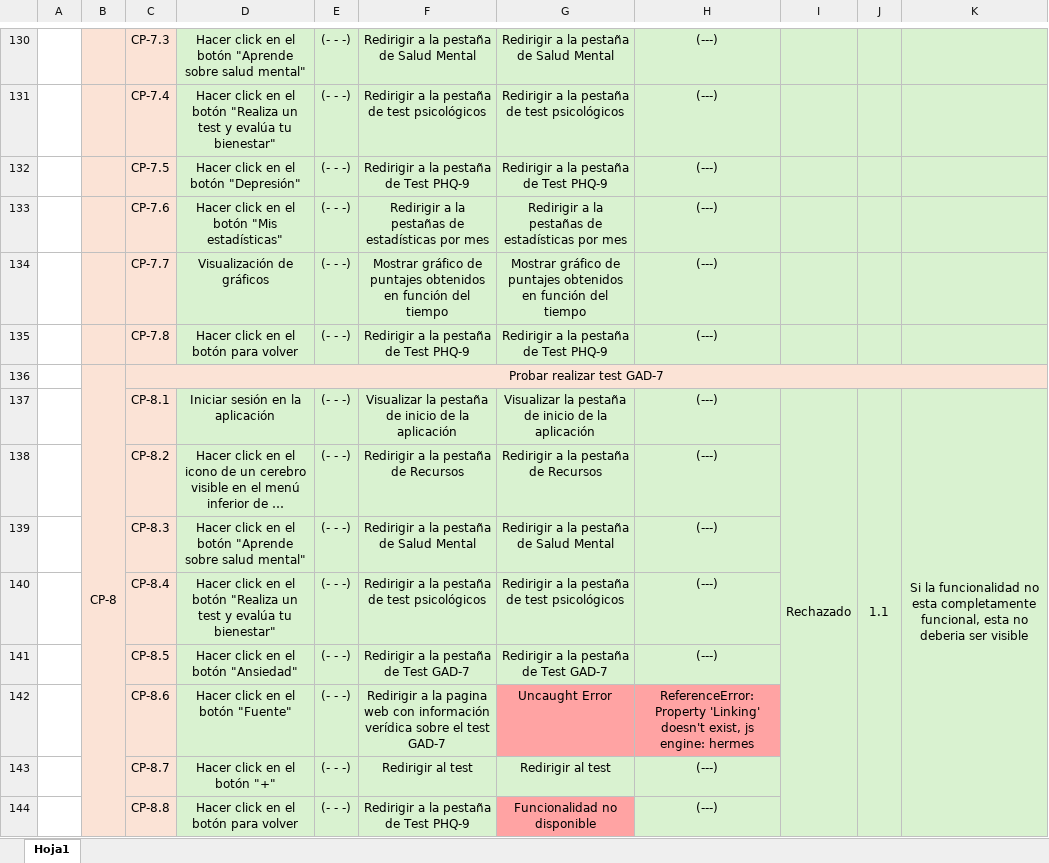
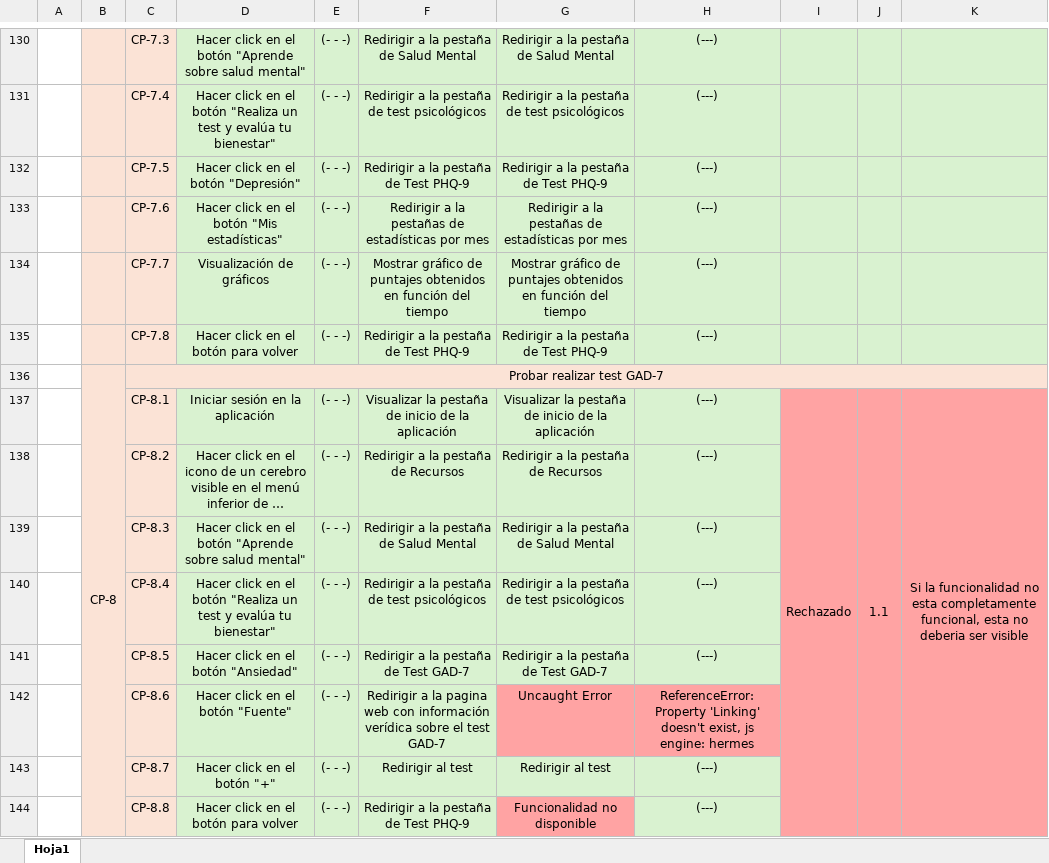
Before and after one commit to SebastianGonzalezMorales/AppAcompanhamientoUV, an Excel workbook: Doc_Test/Pruebas_Calidad/Pruebas_Unitarias/CEC-10.xlsx, sheet Hoja1, drawn as a sheet; only a part is shown, gaps mark what is left out; long unchanged cells end in …; values as stored, in another font and other column widths than the file's, no borders; the diff names each change by its address in the sheet, - before the commit and + after, or states it on an @@ line.

```diff
--- a/Doc_Test/Pruebas_Calidad/Pruebas_Unitarias/CEC-10.xlsx (sheet Hoja1)
+++ b/Doc_Test/Pruebas_Calidad/Pruebas_Unitarias/CEC-10.xlsx (sheet Hoja1)
-I137:K144 fill: #D9F2D0
+I137:K144 fill: #FFA3A3
```
Also changed, not shown: Doc_Test/Pruebas_Calidad/Pruebas_Unitarias/CEC-11.xlsx, Doc_Test/Pruebas_Calidad/Pruebas_Unitarias/CEC-4.xlsx, 8 other files.
